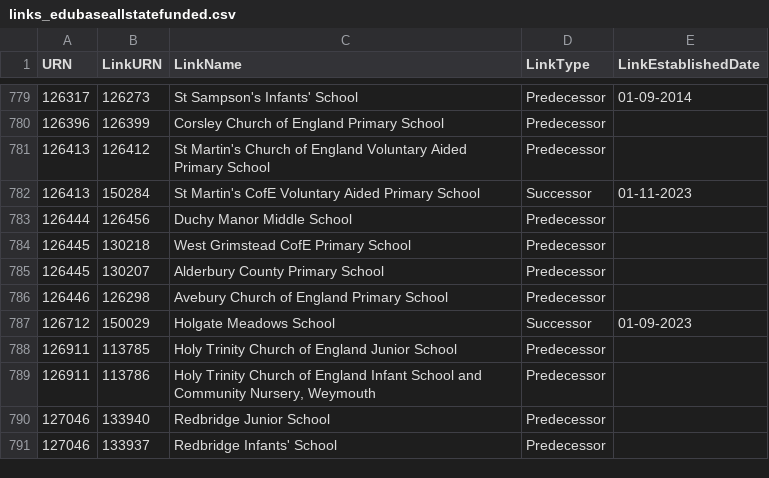
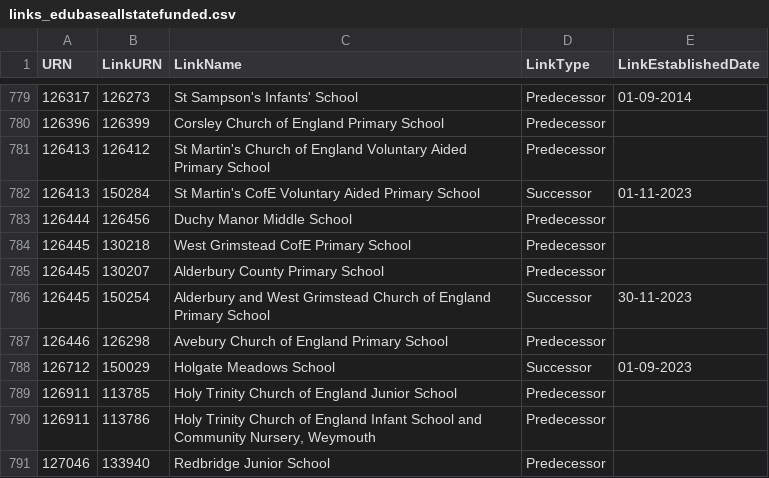
Before and after one commit to aircury/public-uk-education-data, a CSV file: edubase/state-funded/links_edubaseallstatefunded.csv, drawn as a sheet; only a part is shown, gaps mark what is left out; the shorter side is filled out with more unchanged rows.

Commit message:
[Cron] Updated Edubase

```diff
--- a/edubase/state-funded/links_edubaseallstatefunded.csv
+++ b/edubase/state-funded/links_edubaseallstatefunded.csv
@@ -785,2 +785,3 @@
 126445,130207,"Alderbury County Primary School","Predecessor",""
+126445,150254,"Alderbury and West Grimstead Church of England Primary School","Successor","30-11-2023"
 126446,126298,"Avebury Church of England Primary School","Predecessor",""
```
Also changed, not shown: edubase/childrens-centres/edubaseallchildrencentre.csv, 5 other files.
